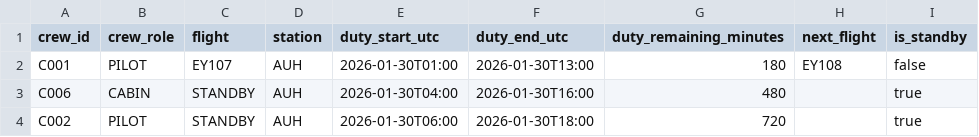
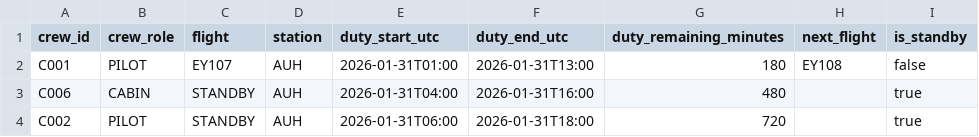
Before and after one commit to padmajasainath/welfare_agentic_ai, a CSV file: data/crew_assignments.csv, drawn as a sheet.

```diff
--- a/data/crew_assignments.csv
+++ b/data/crew_assignments.csv
@@ -1,4 +1,4 @@
 crew_id,crew_role,flight,station,duty_start_utc,duty_end_utc,duty_remaining_minutes,next_flight,is_standby
-C001,PILOT,EY107,AUH,2026-01-30T01:00,2026-01-30T13:00,180,EY108,false
-C006,CABIN,STANDBY,AUH,2026-01-30T04:00,2026-01-30T16:00,480,,true
-C002,PILOT,STANDBY,AUH,2026-01-30T06:00,2026-01-30T18:00,720,,true
+C001,PILOT,EY107,AUH,2026-01-31T01:00,2026-01-31T13:00,180,EY108,false
+C006,CABIN,STANDBY,AUH,2026-01-31T04:00,2026-01-31T16:00,480,,true
+C002,PILOT,STANDBY,AUH,2026-01-31T06:00,2026-01-31T18:00,720,,true
```
Also changed, not shown: data/flight_schedule.csv, 1 other file.
